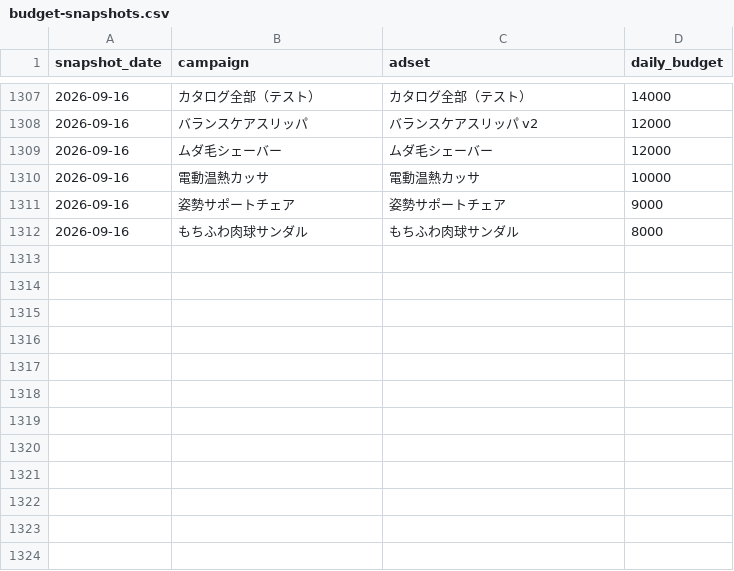
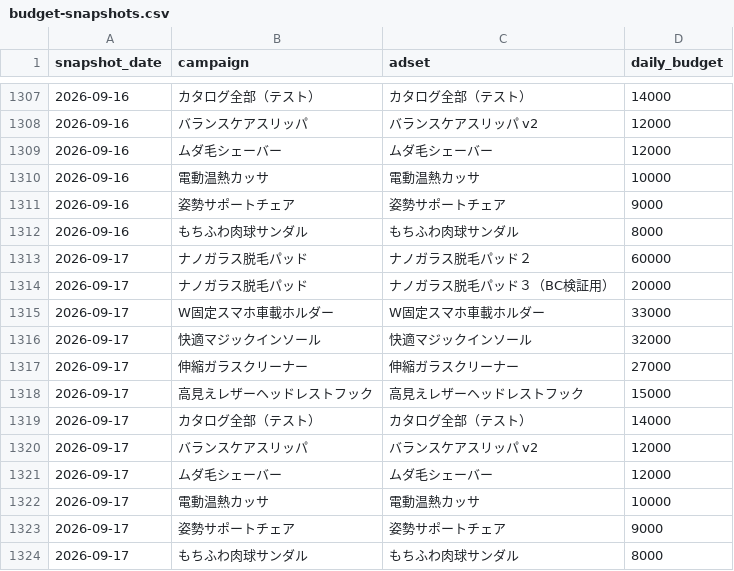
Before and after one commit to finracofficial-cmd/LOOana, a CSV file: data/budget-snapshots.csv, drawn as a sheet; only a part is shown, gaps mark what is left out.

```diff
--- a/data/budget-snapshots.csv
+++ b/data/budget-snapshots.csv
@@ -1312 +1312,13 @@ snapshot_date,campaign,adset,daily_budget
 2026-09-16,もちふわ肉球サンダル,もちふわ肉球サンダル,8000
+2026-09-17,ナノガラス脱毛パッド,ナノガラス脱毛パッド２,60000
+2026-09-17,ナノガラス脱毛パッド,ナノガラス脱毛パッド３（BC検証用）,20000
+2026-09-17,W固定スマホ車載ホルダー,W固定スマホ車載ホルダー,33000
+2026-09-17,快適マジックインソール,快適マジックインソール,32000
+2026-09-17,伸縮ガラスクリーナー,伸縮ガラスクリーナー,27000
+2026-09-17,高見えレザーヘッドレストフック,高見えレザーヘッドレストフック,15000
+2026-09-17,カタログ全部（テスト）,カタログ全部（テスト）,14000
+2026-09-17,バランスケアスリッパ,バランスケアスリッパ v2,12000
+2026-09-17,ムダ毛シェーバー,ムダ毛シェーバー,12000
+2026-09-17,電動温熱カッサ,電動温熱カッサ,10000
+2026-09-17,姿勢サポートチェア,姿勢サポートチェア,9000
+2026-09-17,もちふわ肉球サンダル,もちふわ肉球サンダル,8000
```
Also changed, not shown: data/daily/daily_ad.csv, data/daily/daily_variant.csv, 8 other files.
